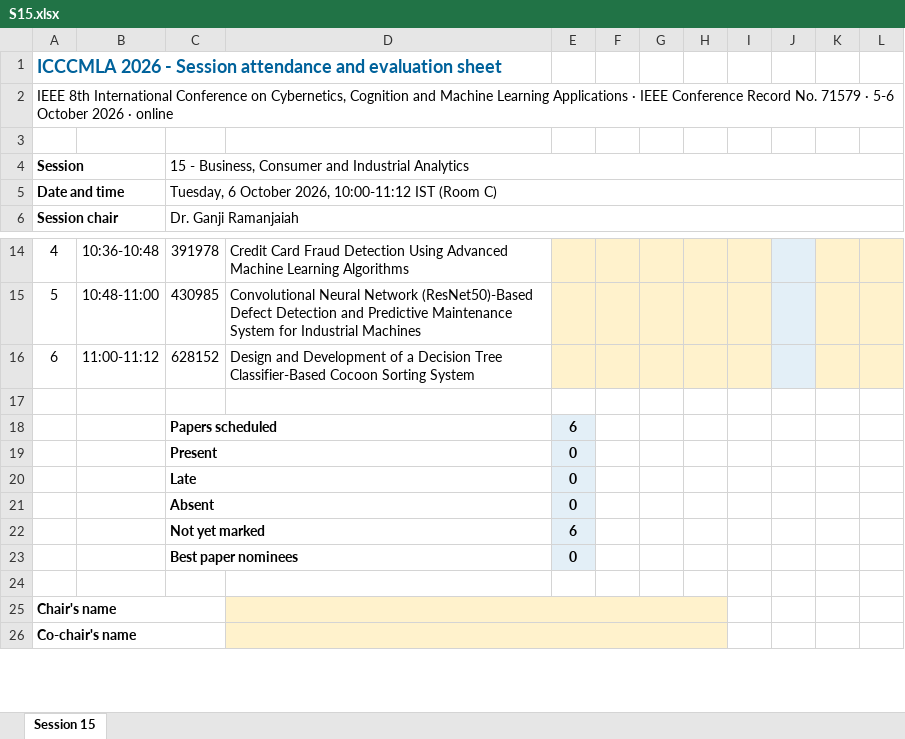
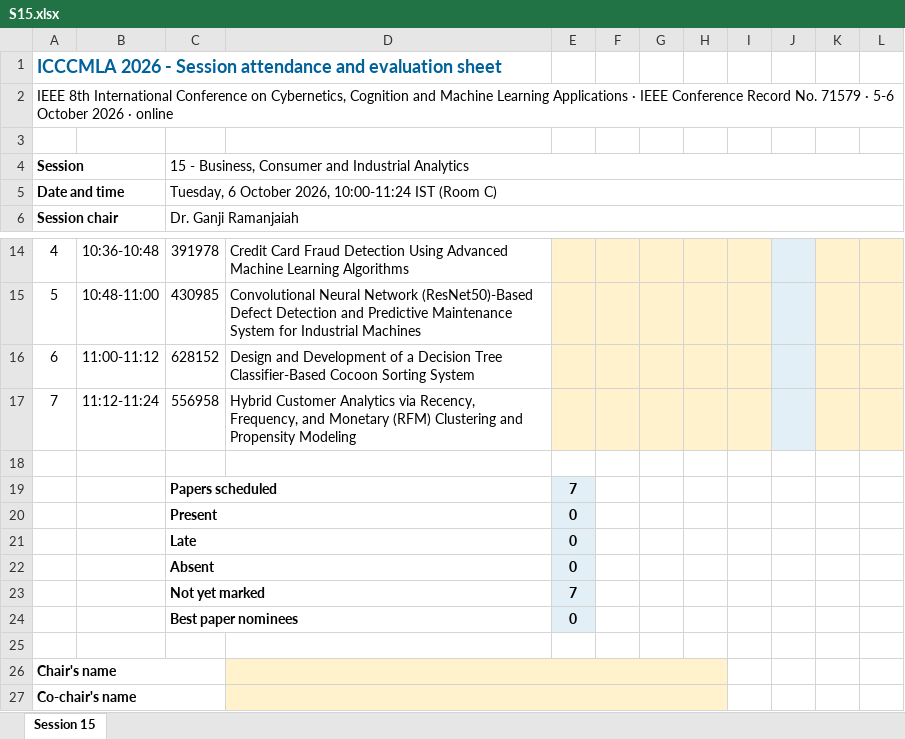
Before and after one commit to cyotahaifa/ICCCMLA, an Excel workbook: programme/chair-sheets/S15.xlsx, sheet Session 15, drawn as a sheet; only a part is shown, gaps mark what is left out; values as stored, in another font and other column widths than the file's, no borders; addresses are those after the commit; the diff names each change by its address in the sheet, - before the commit and + after, or states it on an @@ line.

```diff
--- a/programme/chair-sheets/S15.xlsx (sheet Session 15)
+++ b/programme/chair-sheets/S15.xlsx (sheet Session 15)
-C5: …October 2026, 10:00-11:12 IST (Room…
+C5: …October 2026, 10:00-11:24 IST (Room…
+row 17: 7 | 11:12-11:24 | 556958 | Hybrid Customer Analytics via Recency, Frequency, and Monetary (RFM) Clustering and Propensity Modeling
-E19: 6
+E19: 7
-E23: 6
+E23: 7
```
Also changed, not shown: formulas that keep their value, programme/chair-sheets/S34.xlsx, programme/chair-sheets/S43.xlsx, 2 other files.
